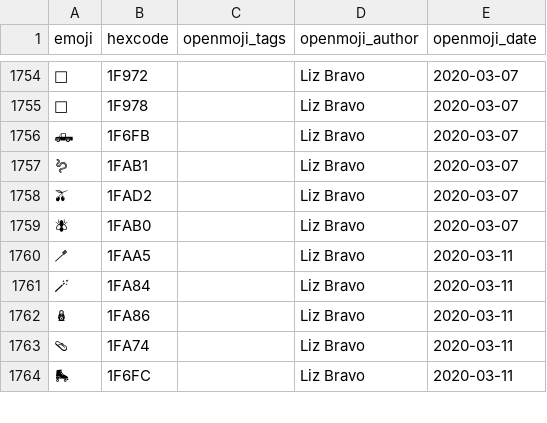
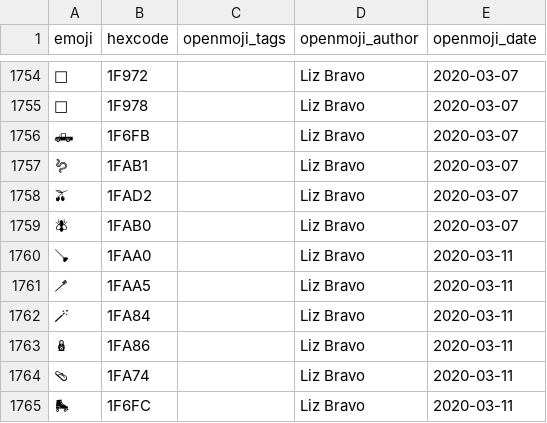
Before and after one commit to hfg-gmuend/openmoji, a CSV file: data/enhancements-emoji-unicode-data.csv, drawn as a sheet; only a part is shown, gaps mark what is left out.

```diff
--- a/data/enhancements-emoji-unicode-data.csv
+++ b/data/enhancements-emoji-unicode-data.csv
@@ -1759,2 +1759,3 @@ emoji,hexcode,openmoji_tags,openmoji_author,openmoji_date
 🪰,1FAB0,,Liz Bravo,2020-03-07
+🪠,1FAA0,,Liz Bravo,2020-03-11
 🪥,1FAA5,,Liz Bravo,2020-03-11
```
Also changed, not shown: data/openmoji-emoji-unicode-missing.csv, data/openmoji.csv, 3 other files.
